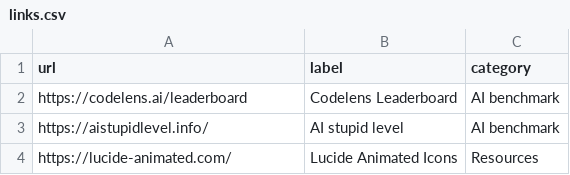
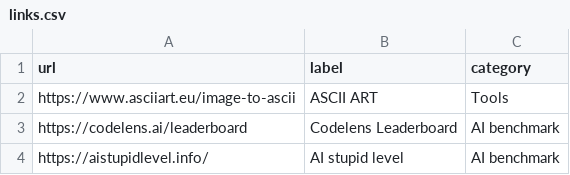
Before and after one commit to aksellsor/aksell.dev, a CSV file: public/links.csv, drawn as a sheet; only a part is shown; the shorter side is filled out with more unchanged rows; the diff names each change by its address in the sheet, - before the commit and + after, or states it on an @@ line.

Commit message:
Update links.csv

```diff
--- a/public/links.csv
+++ b/public/links.csv
+row 2: https://www.asciiart.eu/image-to-ascii | ASCII ART | Tools
```
